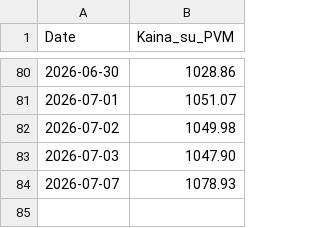
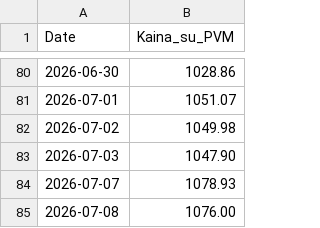
Before and after one commit to Sake921/workflows, a CSV file: Price_Data/price_history.csv, drawn as a sheet; only a part is shown, gaps mark what is left out.

```diff
--- a/Price_Data/price_history.csv
+++ b/Price_Data/price_history.csv
@@ -84 +84,2 @@ Date,Kaina_su_PVM
 2026-07-07,1078.93
+2026-07-08,1076.00
```
Also changed, not shown: 1 other file.
